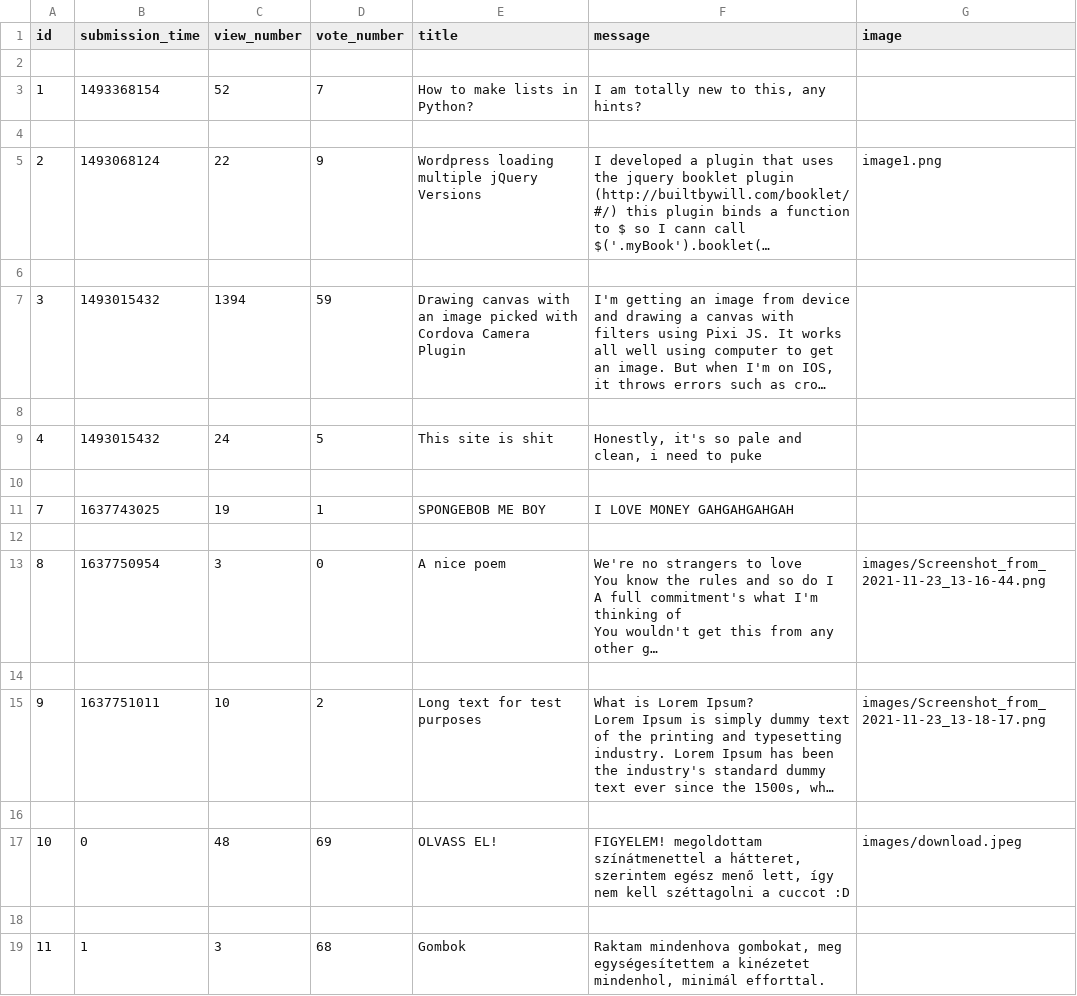
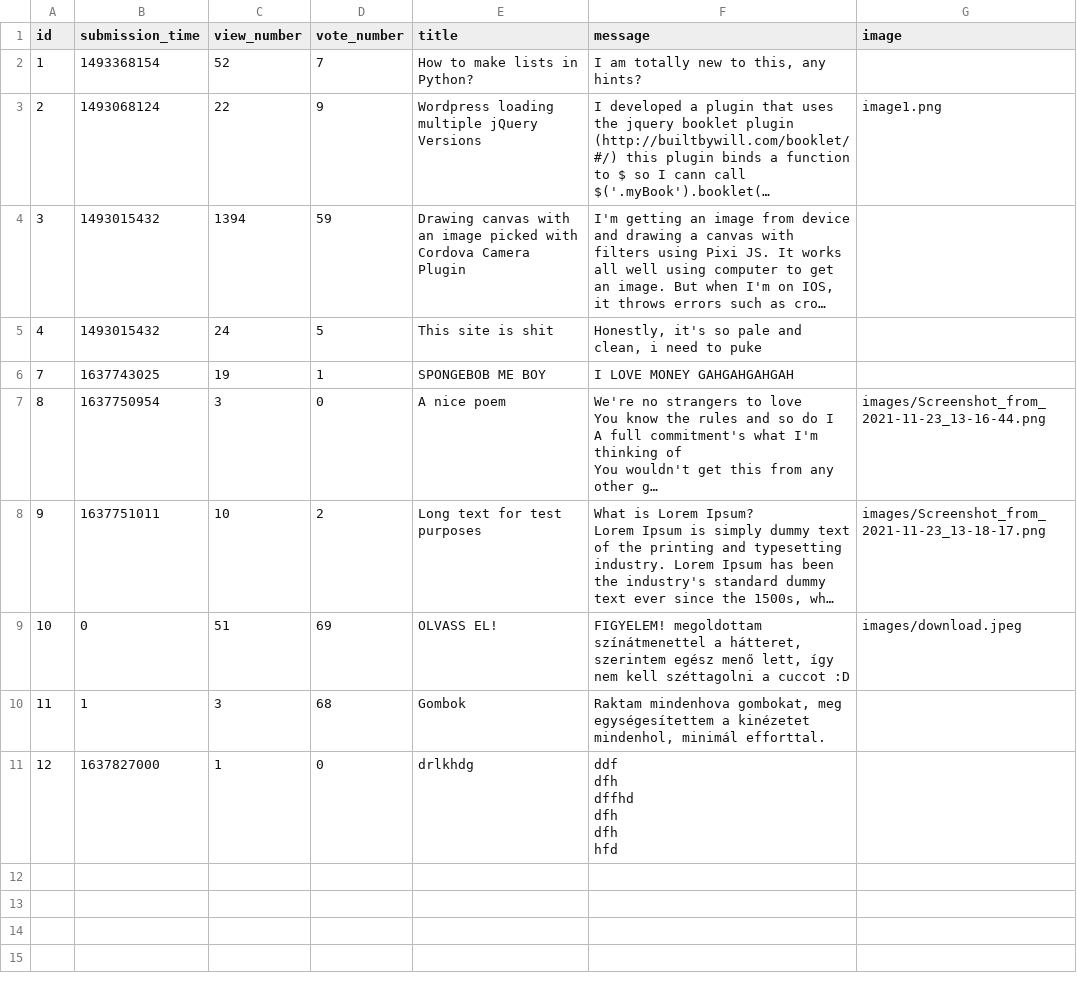
Before and after one commit to LatNat/ask-mate-3-python-LatNat, a CSV file: sample_data/question.csv, drawn as a sheet; long unchanged cells end in …; removed rows and columns are numbered as before the commit, all else as after; ↵ is a line break in a cell; the diff names each change by its address in the sheet, - before the commit and + after, or states it on an @@ line.

Commit message:
merging

```diff
--- a/sample_data/question.csv
+++ b/sample_data/question.csv
-row 2: (empty)
-row 4: (empty)
-row 6: (empty)
-row 8: (empty)
-row 10: (empty)
-row 12: (empty)
-row 14: (empty)
-row 16: (empty)
-C9 (view_number): 48
+C9 (view_number): 51
-row 18: (empty)
+row 11: 12 | 1637827000 | 1 | 0 | drlkhdg | ddf ↵ dfh ↵ dffhd ↵ dfh ↵ dfh ↵ hfd
```
